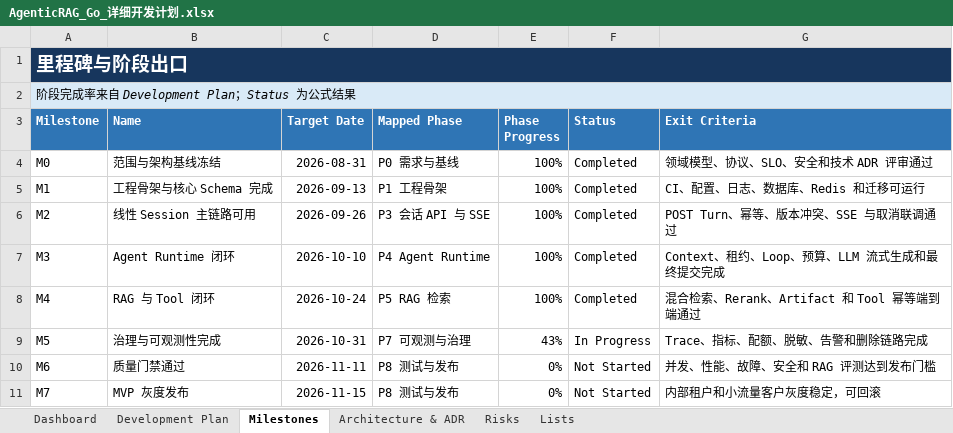
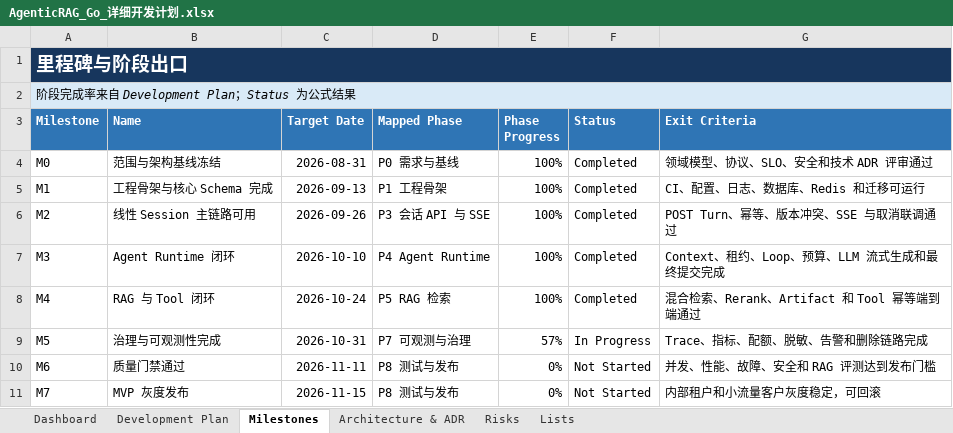
Before and after one commit to oombot2049/agentic_rag, an Excel workbook: AgenticRAG_Go_详细开发计划.xlsx, sheet Milestones, drawn as a sheet; values as stored, in another font and other column widths than the file's, no borders; conditional formats not drawn; the diff names each change by its address in the sheet, - before the commit and + after, or states it on an @@ line.

```diff
--- a/AgenticRAG_Go_详细开发计划.xlsx (sheet Milestones)
+++ b/AgenticRAG_Go_详细开发计划.xlsx (sheet Milestones)
-E9 (Phase Progress): 43%
+E9 (Phase Progress): 57%
```
Also changed, not shown: sheet Dashboard, sheet Development Plan, charts or pictures, 11 other files.
